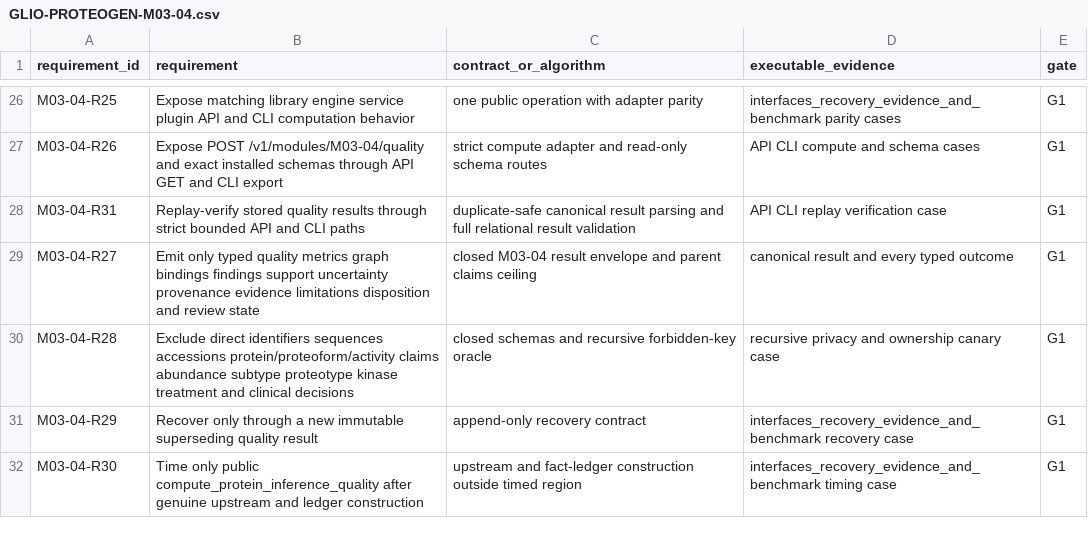
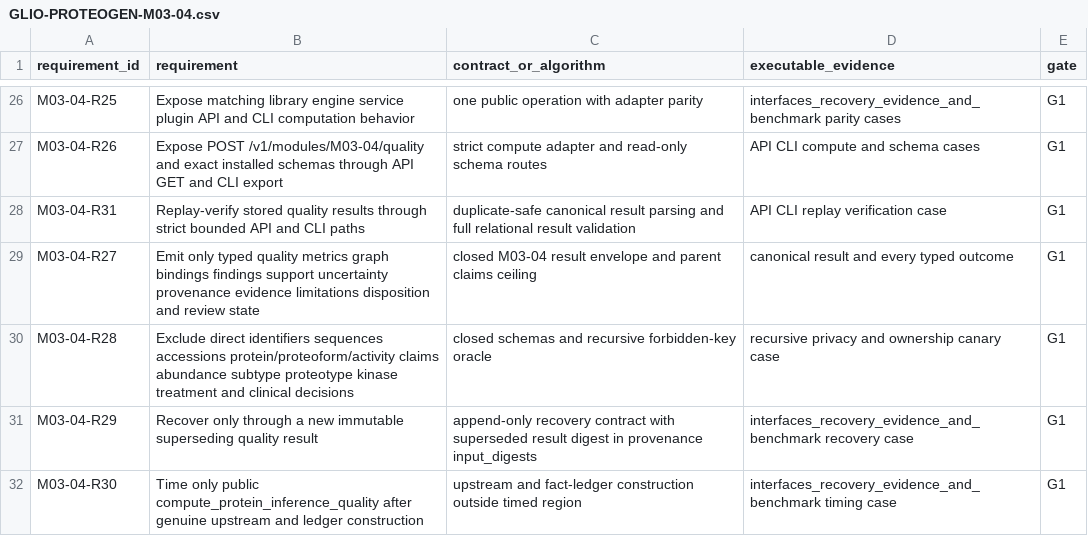
Before and after one commit to AURORA-NEURO/glio-proteogen, a CSV file: docs/traceability/GLIO-PROTEOGEN-M03-04.csv, drawn as a sheet; only a part is shown, gaps mark what is left out.

Commit message:
M03-04 record recovery provenance evidence
Extend the locked evaluator and traceability documents to assert that append-only superseding results carry the predecessor digest in provenance.

```diff
--- a/docs/traceability/GLIO-PROTEOGEN-M03-04.csv
+++ b/docs/traceability/GLIO-PROTEOGEN-M03-04.csv
@@ -30,3 +30,3 @@ M03-04-R27,"Emit only typed quality metrics graph bindings findings support unce
 M03-04-R28,"Exclude direct identifiers sequences accessions protein/proteoform/activity claims abundance subtype proteotype kinase treatment and clinical decisions","closed schemas and recursive forbidden-key oracle","recursive privacy and ownership canary case",G1
-M03-04-R29,"Recover only through a new immutable superseding quality result","append-only recovery contract","interfaces_recovery_evidence_and_benchmark recovery case",G1
+M03-04-R29,"Recover only through a new immutable superseding quality result","append-only recovery contract with superseded result digest in provenance input_digests","interfaces_recovery_evidence_and_benchmark recovery case",G1
 M03-04-R30,"Time only public compute_protein_inference_quality after genuine upstream and ledger construction","upstream and fact-ledger construction outside timed region","interfaces_recovery_evidence_and_benchmark timing case",G1
```
Also changed, not shown: 3 other files.
